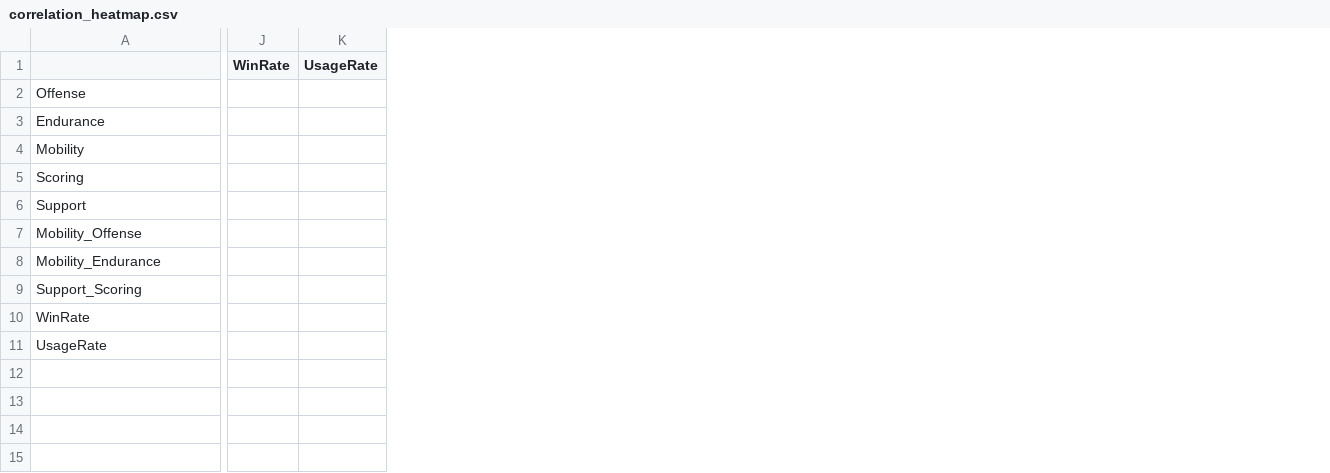
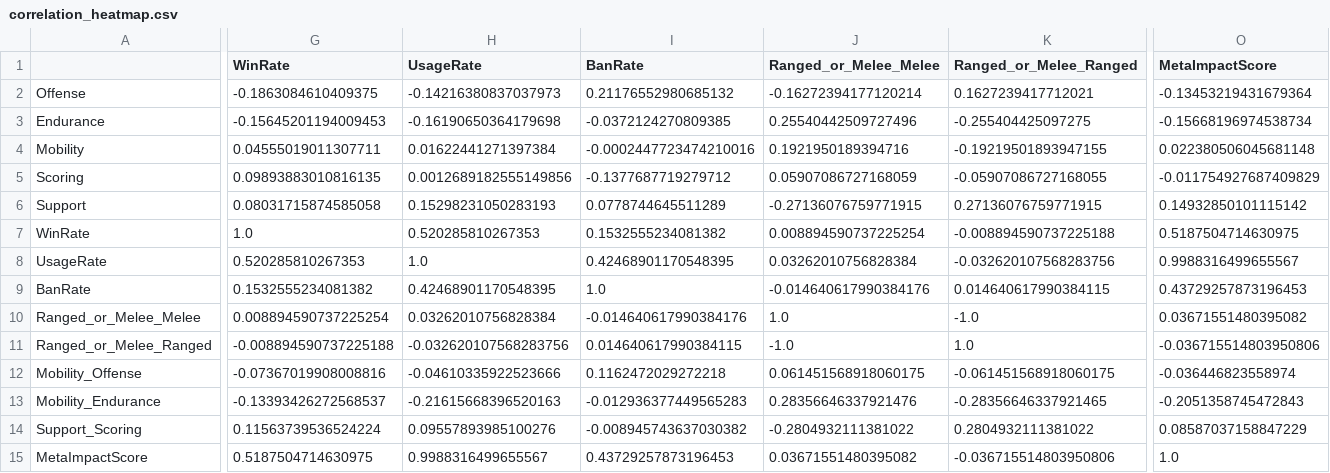
Before and after one commit to Techdudetony/UniteMatch-AI, a CSV file: backend/correlation_heatmap.csv, drawn as a sheet; only a part is shown, gaps mark what is left out; removed rows and columns are numbered as before the commit, all else as after; rows hold the shown columns only; the diff names each change by its address in the sheet, - before the commit and + after, or states it on an @@ line.

```diff
--- a/backend/correlation_heatmap.csv
+++ b/backend/correlation_heatmap.csv
+column G (WinRate), rows 2-6: -0.1863084610409375 | -0.15645201194009453 | 0.04555019011307711 | 0.09893883010816135 | 0.08031715874585058; rows 12-14: -0.07367019908008816 | -0.13393426272568537 | 0.11563739536524224
+column H (UsageRate), rows 2-6: -0.14216380837037973 | -0.16190650364179698 | 0.01622441271397384 | 0.0012689182555149856 | 0.15298231050283193; rows 12-14: -0.04610335922523666 | -0.21615668396520163 | 0.09557893985100276
+column I (BanRate), rows 2-6: 0.21176552980685132 | -0.0372124270809385 | -0.0002447723474210016 | -0.1377687719279712 | 0.0778744645511289; rows 12-14: 0.1162472029272218 | -0.012936377449565283 | -0.008945743637030382
+column J (Ranged_or_Melee_Melee), rows 2-6: -0.16272394177120214 | 0.25540442509727496 | 0.1921950189394716 | 0.05907086727168059 | -0.27136076759771915; rows 12-14: 0.061451568918060175 | 0.28356646337921476 | -0.2804932111381022
+column K (Ranged_or_Melee_Ranged), rows 2-6: 0.1627239417712021 | -0.255404425097275 | -0.19219501893947155 | -0.05907086727168055 | 0.27136076759771915; rows 12-14: -0.061451568918060175 | -0.28356646337921465 | 0.2804932111381022
-column J (WinRate), empty
-column K (UsageRate), empty
+column O (MetaImpactScore), rows 2-6: -0.13453219431679364 | -0.15668196974538734 | 0.022380506045681148 | -0.011754927687409829 | 0.14932850101115142; rows 12-14: -0.036446823558974 | -0.2051358745472843 | 0.08587037158847229
+row 7: WinRate | 1.0 | 0.520285810267353 | 0.1532555234081382 | 0.008894590737225254 | -0.008894590737225188 | 0.5187504714630975
+row 8: UsageRate | 0.520285810267353 | 1.0 | 0.42468901170548395 | 0.03262010756828384 | -0.032620107568283756 | 0.9988316499655567
+row 9: BanRate | 0.1532555234081382 | 0.42468901170548395 | 1.0 | -0.014640617990384176 | 0.014640617990384115 | 0.43729257873196453
+row 10: Ranged_or_Melee_Melee | 0.008894590737225254 | 0.03262010756828384 | -0.014640617990384176 | 1.0 | -1.0 | 0.03671551480395082
+row 11: Ranged_or_Melee_Ranged | -0.008894590737225188 | -0.032620107568283756 | 0.014640617990384115 | -1.0 | 1.0 | -0.036715514803950806
-row 10: WinRate
-row 11: UsageRate
+row 15: MetaImpactScore | 0.5187504714630975 | 0.9988316499655567 | 0.43729257873196453 | 0.03671551480395082 | -0.036715514803950806 | 1.0
```
Also changed, not shown: backend/app/data/training_log.csv, 3 other files.
